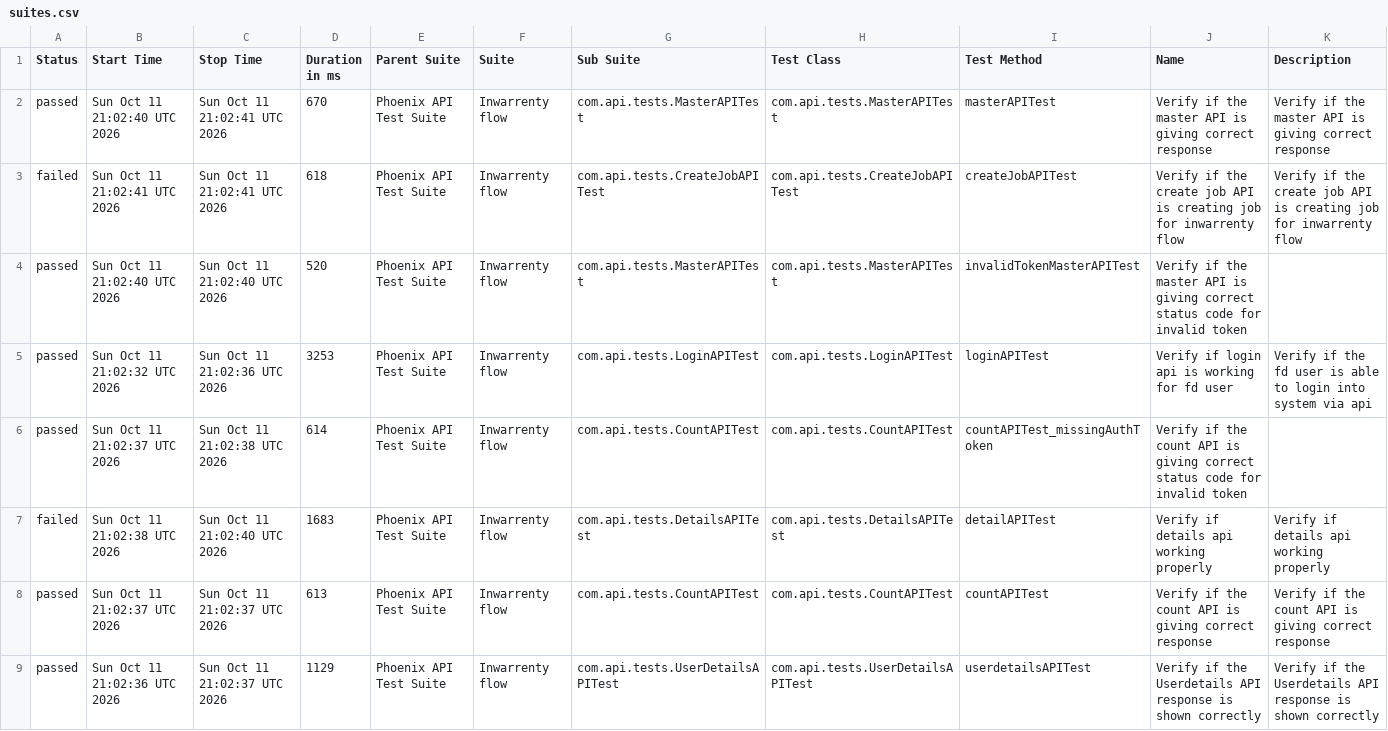
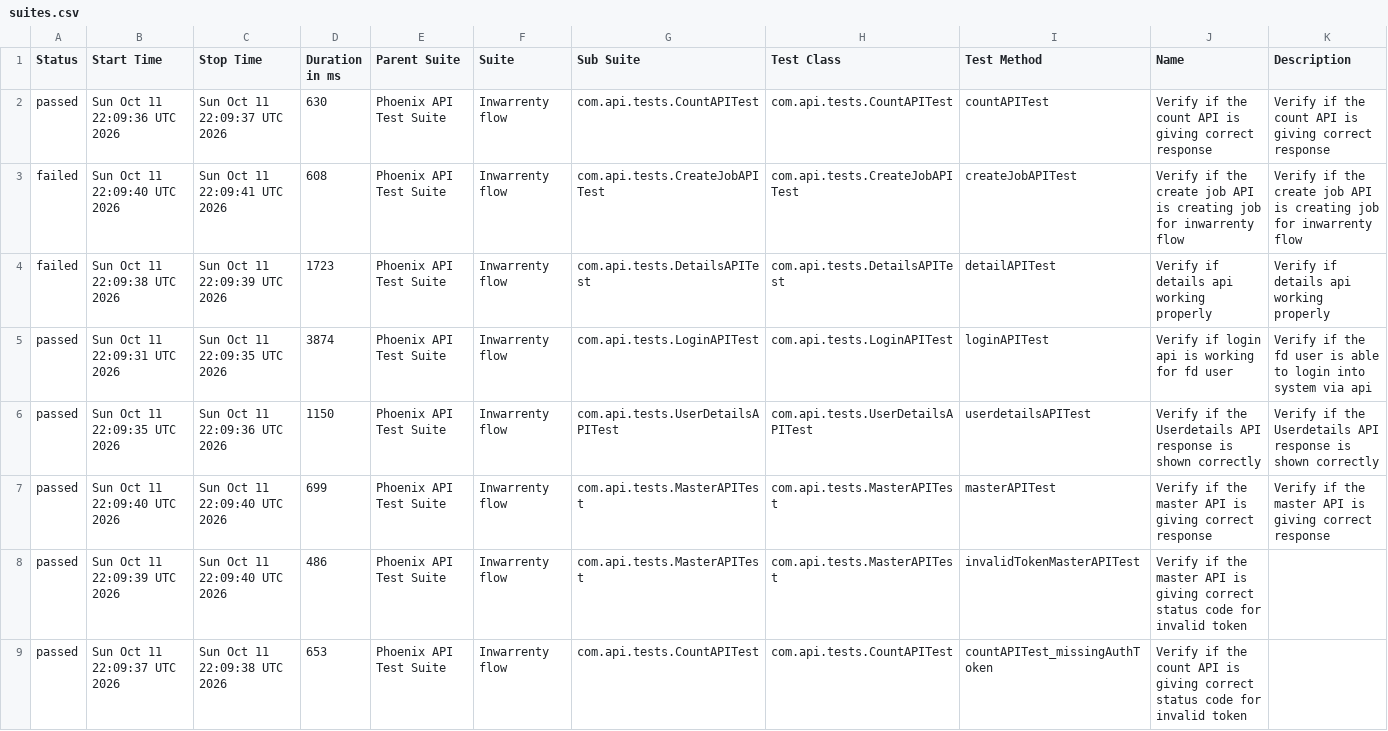
Before and after one commit to AbhijitNaik05/PhoenixTestAutomationFramework, a CSV file: data/suites.csv, drawn as a sheet.

```diff
--- a/data/suites.csv
+++ b/data/suites.csv
@@ -1,9 +1,9 @@
 "Status","Start Time","Stop Time","Duration in ms","Parent Suite","Suite","Sub Suite","Test Class","Test Method","Name","Description"
-"passed","Sun Oct 11 21:02:40 UTC 2026","Sun Oct 11 21:02:41 UTC 2026","670","Phoenix API Test Suite","Inwarrenty flow","com.api.tests.MasterAPITest","com.api.tests.MasterAPITest","masterAPITest","Verify if the master API is giving correct response","Verify if the master API is giving correct response"
-"failed","Sun Oct 11 21:02:41 UTC 2026","Sun Oct 11 21:02:41 UTC 2026","618","Phoenix API Test Suite","Inwarrenty flow","com.api.tests.CreateJobAPITest","com.api.tests.CreateJobAPITest","createJobAPITest","Verify if the create job API is creating job for inwarrenty flow","Verify if the create job API is creating job for inwarrenty flow"
-"passed","Sun Oct 11 21:02:40 UTC 2026","Sun Oct 11 21:02:40 UTC 2026","520","Phoenix API Test Suite","Inwarrenty flow","com.api.tests.MasterAPITest","com.api.tests.MasterAPITest","invalidTokenMasterAPITest","Verify if the master API is giving correct status code for invalid token",""
-"passed","Sun Oct 11 21:02:32 UTC 2026","Sun Oct 11 21:02:36 UTC 2026","3253","Phoenix API Test Suite","Inwarrenty flow","com.api.tests.LoginAPITest","com.api.tests.LoginAPITest","loginAPITest","Verify if login api is working for fd user","Verify if the fd user is able to login into system via api"
-"passed","Sun Oct 11 21:02:37 UTC 2026","Sun Oct 11 21:02:38 UTC 2026","614","Phoenix API Test Suite","Inwarrenty flow","com.api.tests.CountAPITest","com.api.tests.CountAPITest","countAPITest_missingAuthToken","Verify if the count API is giving correct status code for invalid token",""
-"failed","Sun Oct 11 21:02:38 UTC 2026","Sun Oct 11 21:02:40 UTC 2026","1683","Phoenix API Test Suite","Inwarrenty flow","com.api.tests.DetailsAPITest","com.api.tests.DetailsAPITest","detailAPITest","Verify if details api working properly","Verify if details api working properly"
-"passed","Sun Oct 11 21:02:37 UTC 2026","Sun Oct 11 21:02:37 UTC 2026","613","Phoenix API Test Suite","Inwarrenty flow","com.api.tests.CountAPITest","com.api.tests.CountAPITest","countAPITest","Verify if the count API is giving correct response","Verify if the count API is giving correct response"
-"passed","Sun Oct 11 21:02:36 UTC 2026","Sun Oct 11 21:02:37 UTC 2026","1129","Phoenix API Test Suite","Inwarrenty flow","com.api.tests.UserDetailsAPITest","com.api.tests.UserDetailsAPITest","userdetailsAPITest","Verify if the Userdetails API response is shown correctly","Verify if the Userdetails API response is shown correctly"
+"passed","Sun Oct 11 22:09:36 UTC 2026","Sun Oct 11 22:09:37 UTC 2026","630","Phoenix API Test Suite","Inwarrenty flow","com.api.tests.CountAPITest","com.api.tests.CountAPITest","countAPITest","Verify if the count API is giving correct response","Verify if the count API is giving correct response"
+"failed","Sun Oct 11 22:09:40 UTC 2026","Sun Oct 11 22:09:41 UTC 2026","608","Phoenix API Test Suite","Inwarrenty flow","com.api.tests.CreateJobAPITest","com.api.tests.CreateJobAPITest","createJobAPITest","Verify if the create job API is creating job for inwarrenty flow","Verify if the create job API is creating job for inwarrenty flow"
+"failed","Sun Oct 11 22:09:38 UTC 2026","Sun Oct 11 22:09:39 UTC 2026","1723","Phoenix API Test Suite","Inwarrenty flow","com.api.tests.DetailsAPITest","com.api.tests.DetailsAPITest","detailAPITest","Verify if details api working properly","Verify if details api working properly"
+"passed","Sun Oct 11 22:09:31 UTC 2026","Sun Oct 11 22:09:35 UTC 2026","3874","Phoenix API Test Suite","Inwarrenty flow","com.api.tests.LoginAPITest","com.api.tests.LoginAPITest","loginAPITest","Verify if login api is working for fd user","Verify if the fd user is able to login into system via api"
+"passed","Sun Oct 11 22:09:35 UTC 2026","Sun Oct 11 22:09:36 UTC 2026","1150","Phoenix API Test Suite","Inwarrenty flow","com.api.tests.UserDetailsAPITest","com.api.tests.UserDetailsAPITest","userdetailsAPITest","Verify if the Userdetails API response is shown correctly","Verify if the Userdetails API response is shown correctly"
+"passed","Sun Oct 11 22:09:40 UTC 2026","Sun Oct 11 22:09:40 UTC 2026","699","Phoenix API Test Suite","Inwarrenty flow","com.api.tests.MasterAPITest","com.api.tests.MasterAPITest","masterAPITest","Verify if the master API is giving correct response","Verify if the master API is giving correct response"
+"passed","Sun Oct 11 22:09:39 UTC 2026","Sun Oct 11 22:09:40 UTC 2026","486","Phoenix API Test Suite","Inwarrenty flow","com.api.tests.MasterAPITest","com.api.tests.MasterAPITest","invalidTokenMasterAPITest","Verify if the master API is giving correct status code for invalid token",""
+"passed","Sun Oct 11 22:09:37 UTC 2026","Sun Oct 11 22:09:38 UTC 2026","653","Phoenix API Test Suite","Inwarrenty flow","com.api.tests.CountAPITest","com.api.tests.CountAPITest","countAPITest_missingAuthToken","Verify if the count API is giving correct status code for invalid token",""
```
Also changed, not shown: data/behaviors.csv, 50 other files.
